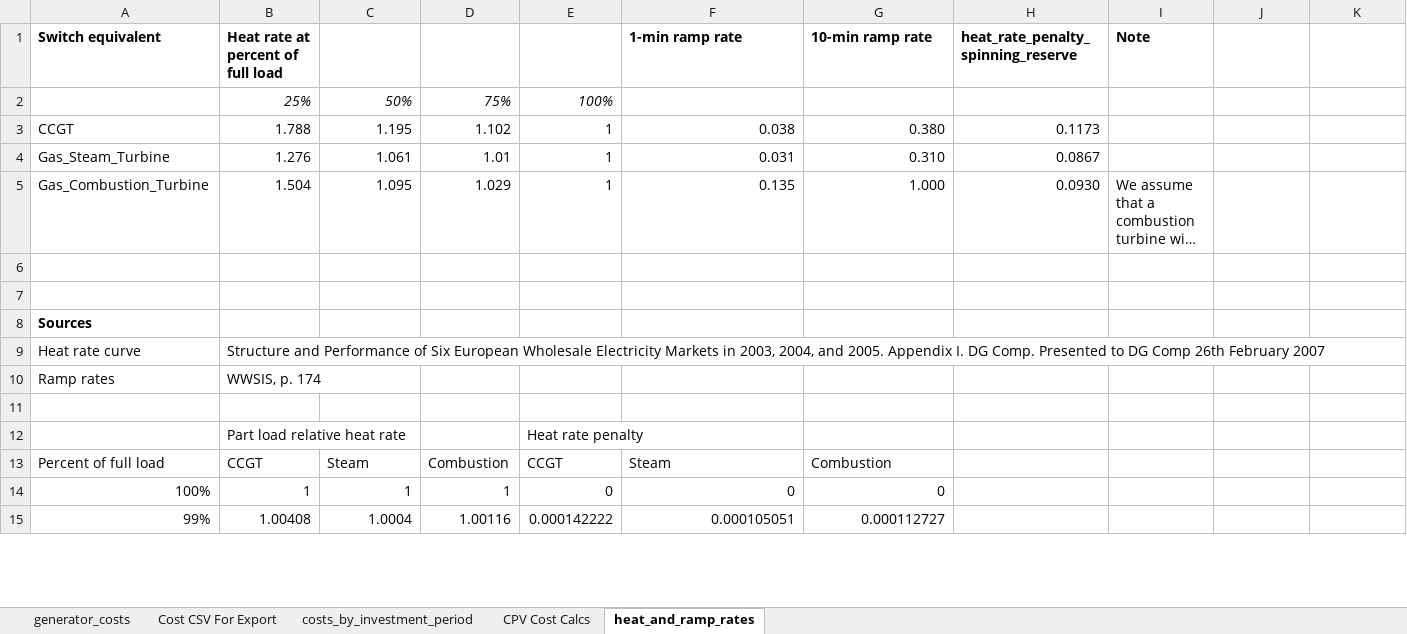
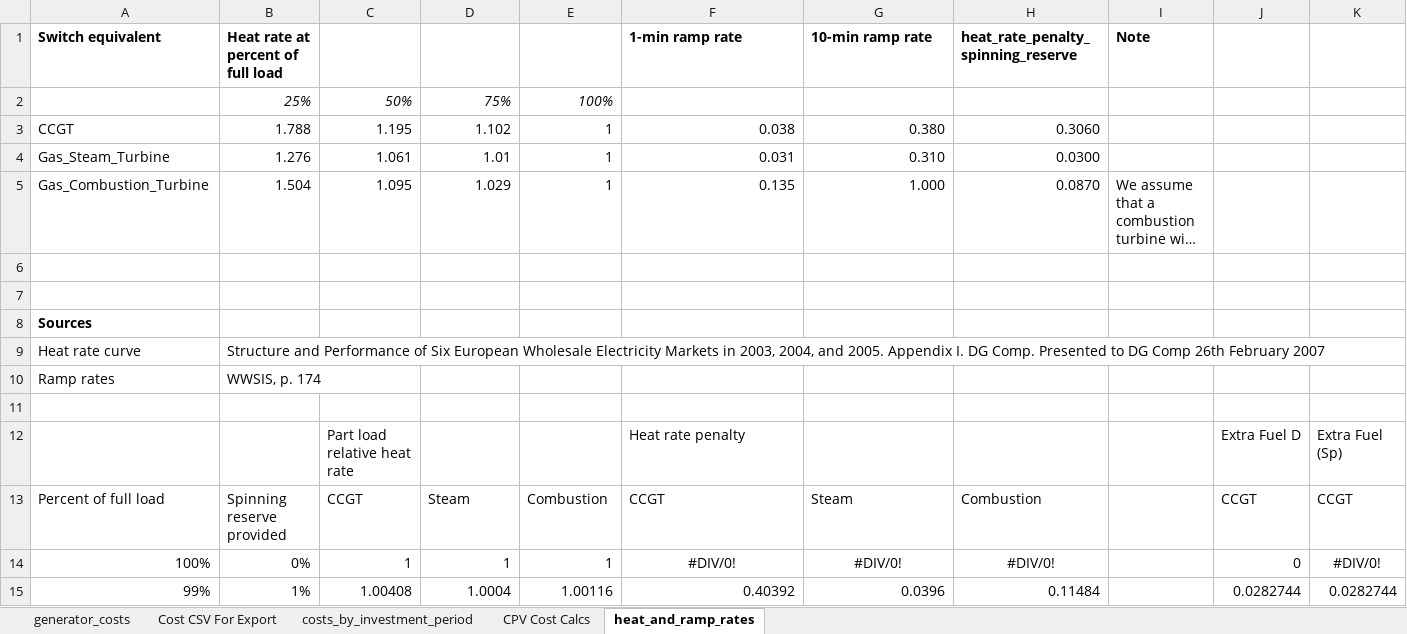
Before and after one commit to josiahjohnston/SWITCH-AMPL-RAEL, an Excel workbook: DatabasePrep/GeneratorInfo/generator_costs.xlsx, sheet heat_and_ramp_rates, drawn as a sheet; only a part is shown; long unchanged cells end in …; values as stored, in another font and other column widths than the file's, no borders; charts and pictures not drawn; removed rows and columns are numbered as before the commit, all else as after; the diff covers the shown part only; the diff names each change by its address in the sheet, - before the commit and + after, or states it on an @@ line.

Commit message:
fixed error in calculating the heat rate penalty for spinning reserves

```diff
--- a/DatabasePrep/GeneratorInfo/generator_costs.xlsx (sheet heat_and_ramp_rates)
+++ b/DatabasePrep/GeneratorInfo/generator_costs.xlsx (sheet heat_and_ramp_rates)
-H3: 0.1173
+H3: 0.3060
-H4: 0.0867
+H4: 0.0300
-H5: 0.0930
+H5: 0.0870
-row 12:  | Part load relative heat rate |  |  | Heat rate penalty
+row 12:  |  | Part load relative heat rate |  |  | Heat rate penalty |  |  |  | Extra Fuel D | Extra Fuel (Sp)
-B13: CCGT
+B13: Spinning reserve provided
-C13: Steam
+C13: CCGT
-D13: Combustion
+D13: Steam
-E13: CCGT
+E13: Combustion
-F13 (1-min ramp rate): Steam
+F13 (1-min ramp rate): CCGT
-G13 (10-min ramp rate): Combustion
+G13 (10-min ramp rate): Steam
-H13: (empty)
+H13: Combustion
-J13: (empty)
+J13: CCGT
-K13: (empty)
+K13: CCGT
-B14: 1
+B14: 0%
-E14: 0
+E14: 1
-F14 (1-min ramp rate): 0
+F14 (1-min ramp rate): #DIV/0!
-F14:G14 alignment: right
+F14:G14 alignment: center
-G14 (10-min ramp rate): 0
+G14 (10-min ramp rate): #DIV/0!
-H14: (empty)
+H14: #DIV/0!
-J14: (empty)
+J14: 0
-K14: (empty)
+K14: #DIV/0!
-B15: 1.00408
+B15: 1%
-C15: 1.0004
+C15: 1.00408
-D15: 1.00116
+D15: 1.0004
-E15: 0.000142222
+E15: 1.00116
-F15 (1-min ramp rate): 0.000105051
+F15 (1-min ramp rate): 0.40392
-G15 (10-min ramp rate): 0.000112727
+G15 (10-min ramp rate): 0.0396
-H15: (empty)
+H15: 0.11484
-J15: (empty)
+J15: 0.0282744
-K15: (empty)
+K15: 0.0282744
```
Also changed, not shown: 441 edited cells and cell formats elsewhere in this sheet, sheet generator_costs, sheet Cost CSV For Export, charts or pictures, 1 other file.
